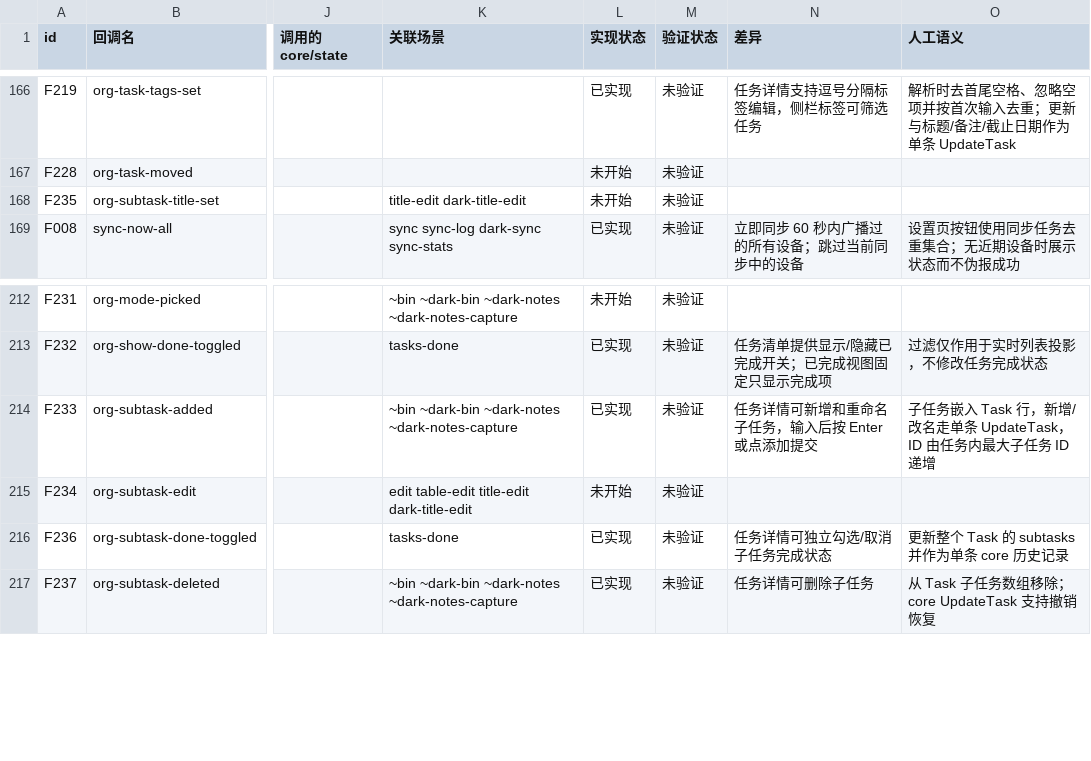
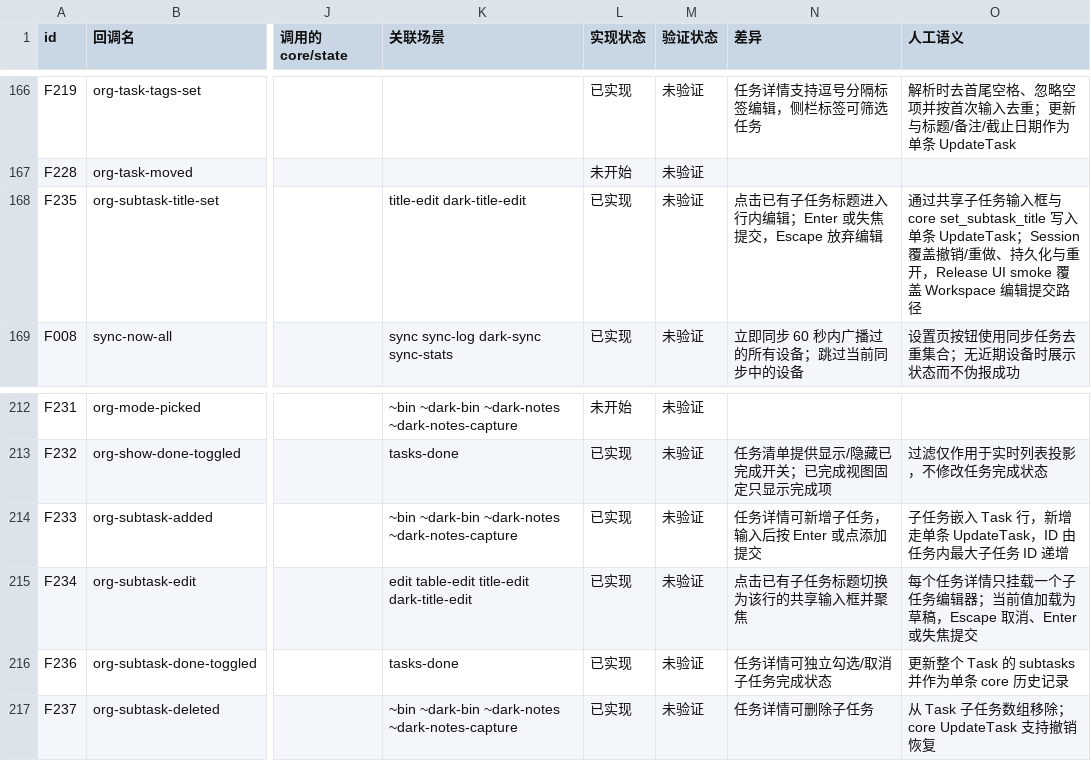
Before and after one commit to PT123123/quire-gpui, a CSV file: docs/PARITY.csv, drawn as a sheet; only a part is shown, gaps mark what is left out; the diff names each change by its address in the sheet, - before the commit and + after, or states it on an @@ line.

```diff
--- a/docs/PARITY.csv
+++ b/docs/PARITY.csv
-L168 (实现状态): 未开始
+L168 (实现状态): 已实现
-N168 (差异): (empty)
+N168 (差异): 点击已有子任务标题进入行内编辑；Enter 或失焦提交，Escape 放弃编辑
-O168 (人工语义): (empty)
+O168 (人工语义): 通过共享子任务输入框与 core set_subtask_title 写入单条 UpdateTask；Session 覆盖撤销/重做、持久化与重开，Release UI smoke 覆盖 Workspace 编辑提交路径
-N214 (差异): 任务详情可新增和重命名子任务，输入后按 Enter 或点添加提交
+N214 (差异): 任务详情可新增子任务，输入后按 Enter 或点添加提交
-O214 (人工语义): …行，新增/改名走单条…
+O214 (人工语义): …行，新增走单条…
-L215 (实现状态): 未开始
+L215 (实现状态): 已实现
-N215 (差异): (empty)
+N215 (差异): 点击已有子任务标题切换为该行的共享输入框并聚焦
-O215 (人工语义): (empty)
+O215 (人工语义): 每个任务详情只挂载一个子任务编辑器；当前值加载为草稿，Escape 取消、Enter 或失焦提交
```
Also changed, not shown: docs/PARITY-SEMANTICS.csv, 2 other files.
